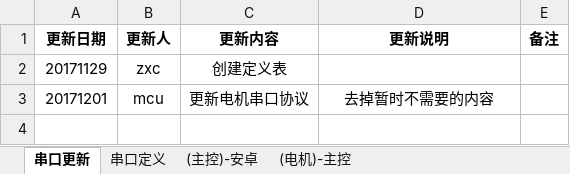
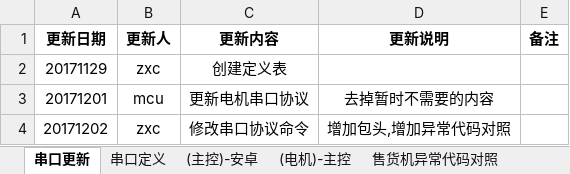
Before and after one commit to marswon/SellingTHD, an Excel workbook: docs/串口消息定义.xlsx, sheet 串口更新, drawn as a sheet; values as stored, in another font and other column widths than the file's, no borders; the diff names each change by its address in the sheet, - before the commit and + after, or states it on an @@ line.

```diff
--- a/docs/串口消息定义.xlsx (sheet 串口更新)
+++ b/docs/串口消息定义.xlsx (sheet 串口更新)
+sheet tab: 售货机异常代码对照
+row 4: 20171202 | zxc | 修改串口协议命令 | 增加包头,增加异常代码对照
```
Also changed, not shown: sheet 串口定义, sheet (主控)-安卓, sheet (电机)-主控, charts or pictures, 3 other files.
